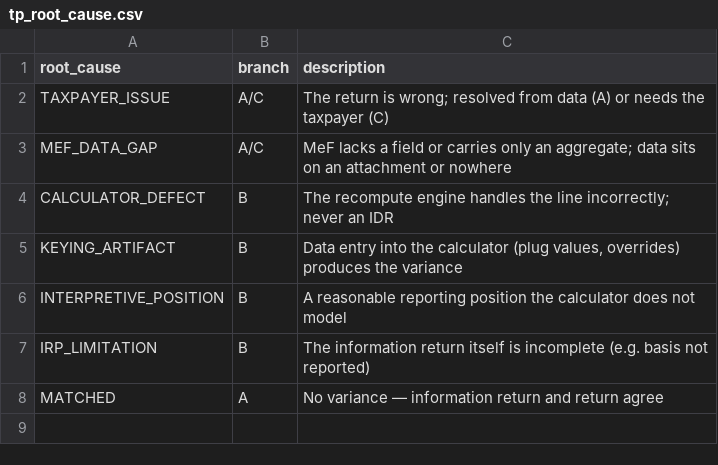
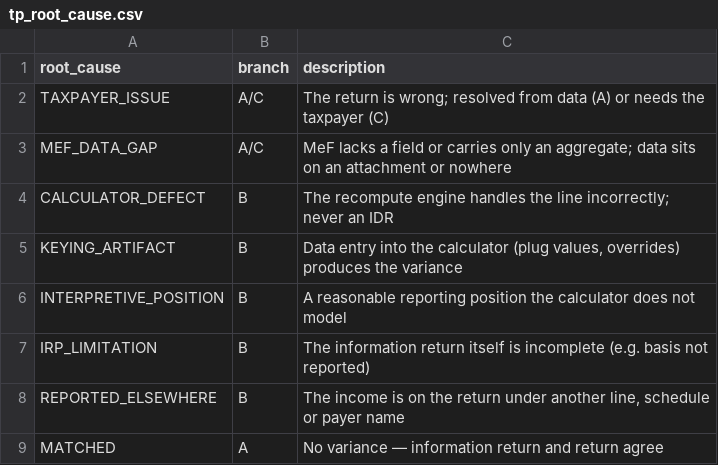
Before and after one commit to SeaGal1964/passport_poc_kit, a CSV file: tp360/data/tp_root_cause.csv, drawn as a sheet; the diff names each change by its address in the sheet, - before the commit and + after, or states it on an @@ line.

```diff
--- a/tp360/data/tp_root_cause.csv
+++ b/tp360/data/tp_root_cause.csv
+row 8: REPORTED_ELSEWHERE | B | The income is on the return under another line, schedule or payer name
```
Also changed, not shown: tp360/data/tp_rri_finding.csv, 5 other files.
